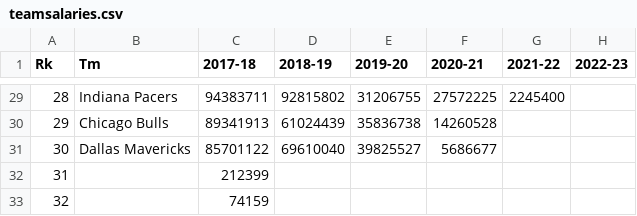
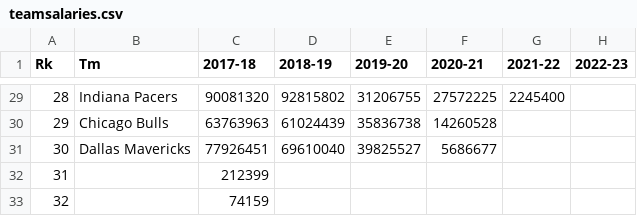
Before and after one commit to ramborell23/tradeMachine, a CSV file: react-backend/db/teamsalaries.csv, drawn as a sheet; only a part is shown, gaps mark what is left out; the diff covers the shown part only.

```diff
--- a/react-backend/db/teamsalaries.csv
+++ b/react-backend/db/teamsalaries.csv
@@ -29,4 +29,4 @@ Rk,Tm,2017-18,2018-19,2019-20,2020-21,2021-22,2022-23
-28,Indiana Pacers,94383711,92815802,31206755,27572225,2245400,
-29,Chicago Bulls,89341913,61024439,35836738,14260528,,
-30,Dallas Mavericks,85701122,69610040,39825527,5686677,,
+28,Indiana Pacers,90081320,92815802,31206755,27572225,2245400,
+29,Chicago Bulls,63763963,61024439,35836738,14260528,,
+30,Dallas Mavericks,77926451,69610040,39825527,5686677,,
 31,,212399,,,,,
```
Also changed, not shown: 26 edited cells elsewhere in this file, 24 other files.
